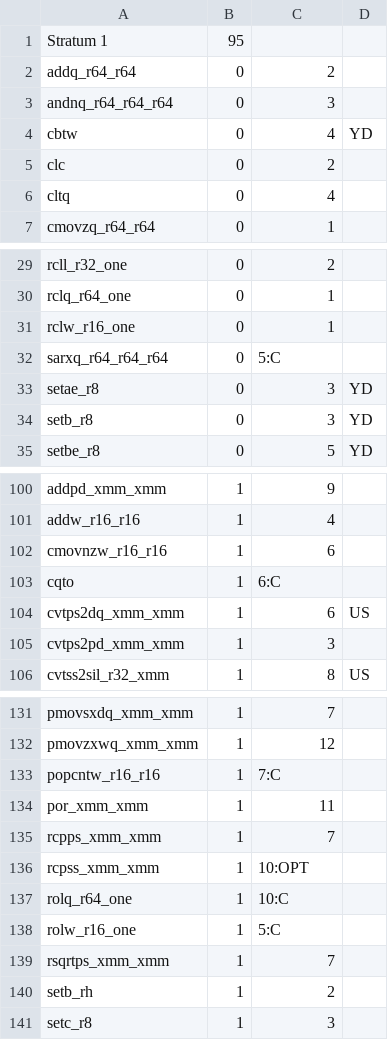
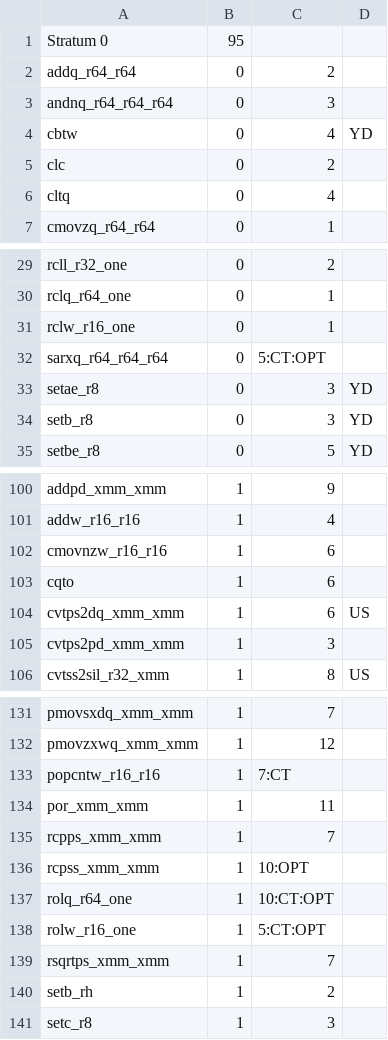
Before and after one commit to kframework/X86-64-semantics, a CSV file: x86-semantics/docs/relatedwork/strata/stratum_non_vector.csv, drawn as a sheet; only a part is shown, gaps mark what is left out.

```diff
--- a/x86-semantics/docs/relatedwork/strata/stratum_non_vector.csv
+++ b/x86-semantics/docs/relatedwork/strata/stratum_non_vector.csv
@@ -1,2 +1,2 @@
-Stratum 1	95		
+Stratum 0	95		
 addq_r64_r64	0	2	
@@ -31,3 +31,3 @@ rclq_r64_one	0	1
 rclw_r16_one	0	1	
-sarxq_r64_r64_r64	0	5:C	
+sarxq_r64_r64_r64	0	5:CT:OPT	
 setae_r8	0	3	YD
@@ -102,3 +102,3 @@ addw_r16_r16	1	4
 cmovnzw_r16_r16	1	6	
-cqto	1	6:C	
+cqto	1	6	
 cvtps2dq_xmm_xmm	1	6	US
@@ -132,3 +132,3 @@ pmovsxdq_xmm_xmm	1	7
 pmovzxwq_xmm_xmm	1	12	
-popcntw_r16_r16	1	7:C	
+popcntw_r16_r16	1	7:CT	
 por_xmm_xmm	1	11	
@@ -136,4 +136,4 @@ rcpps_xmm_xmm	1	7
 rcpss_xmm_xmm	1	10:OPT	
-rolq_r64_one	1	10:C	
-rolw_r16_one	1	5:C	
+rolq_r64_one	1	10:CT:OPT	
+rolw_r16_one	1	5:CT:OPT	
 rsqrtps_xmm_xmm	1	7	
```
Also changed, not shown: 1 other file.
